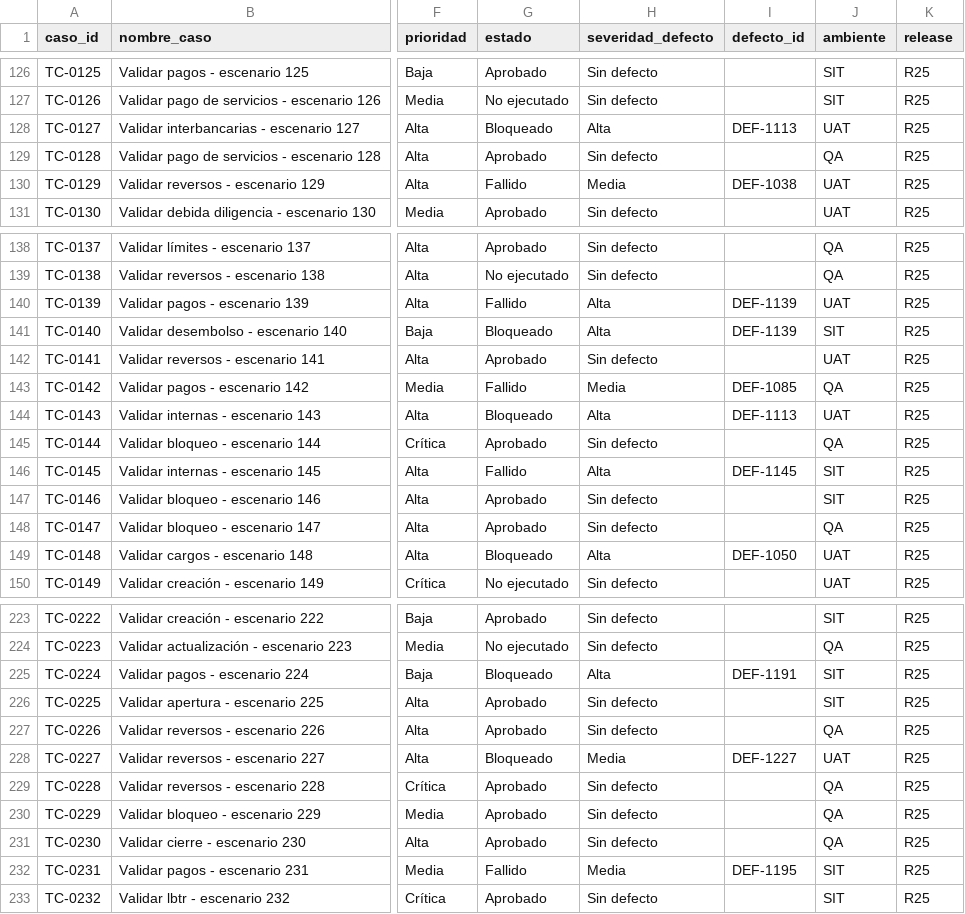
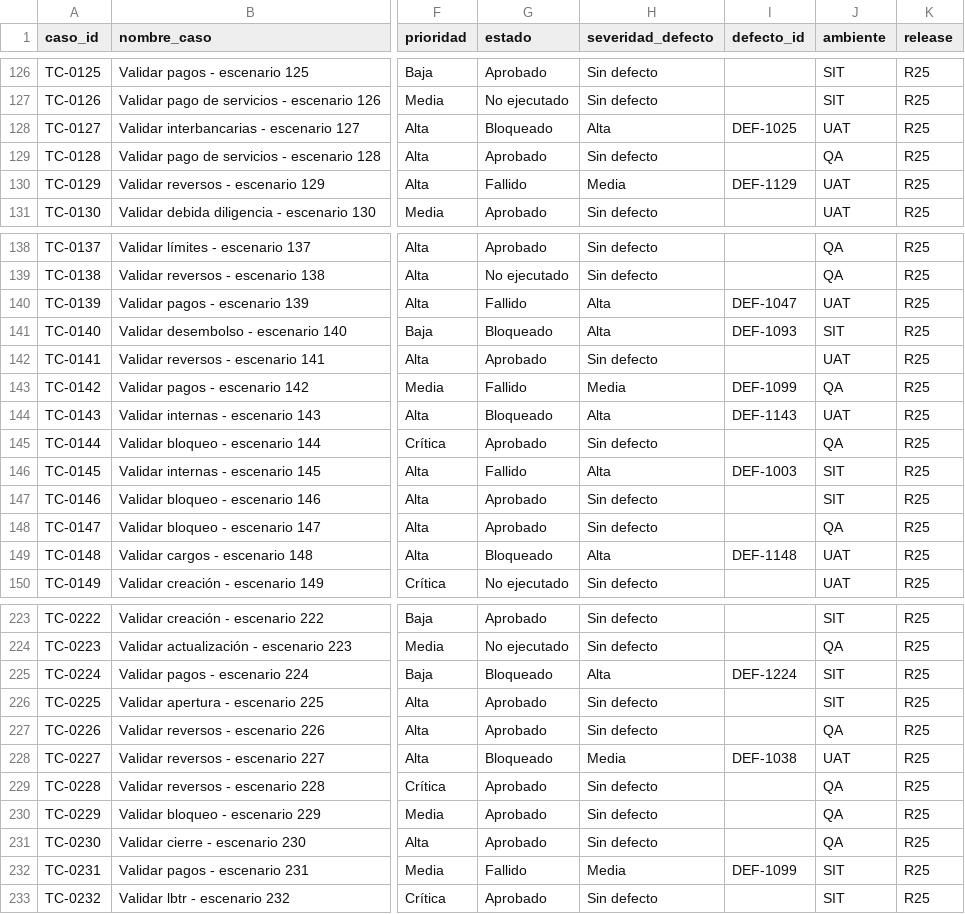
Before and after one commit to gramirezthefinlabs-sketch/qa-banking-dashboard, a CSV file: data/casos_prueba_banco_ficticio.csv, drawn as a sheet; only a part is shown, gaps mark what is left out; the diff covers the shown part only; the diff names each change by its address in the sheet, - before the commit and + after, or states it on an @@ line.

Commit message:
Keep shared defects within the same case status

```diff
--- a/data/casos_prueba_banco_ficticio.csv
+++ b/data/casos_prueba_banco_ficticio.csv
-I128 (defecto_id): DEF-1113
+I128 (defecto_id): DEF-1025
-I130 (defecto_id): DEF-1038
+I130 (defecto_id): DEF-1129
-I140 (defecto_id): DEF-1139
+I140 (defecto_id): DEF-1047
-I141 (defecto_id): DEF-1139
+I141 (defecto_id): DEF-1093
-I143 (defecto_id): DEF-1085
+I143 (defecto_id): DEF-1099
-I144 (defecto_id): DEF-1113
+I144 (defecto_id): DEF-1143
-I146 (defecto_id): DEF-1145
+I146 (defecto_id): DEF-1003
-I149 (defecto_id): DEF-1050
+I149 (defecto_id): DEF-1148
-I225 (defecto_id): DEF-1191
+I225 (defecto_id): DEF-1224
-I228 (defecto_id): DEF-1227
+I228 (defecto_id): DEF-1038
-I232 (defecto_id): DEF-1195
+I232 (defecto_id): DEF-1099
```
Also changed, not shown: 33 edited cells elsewhere in this file.
